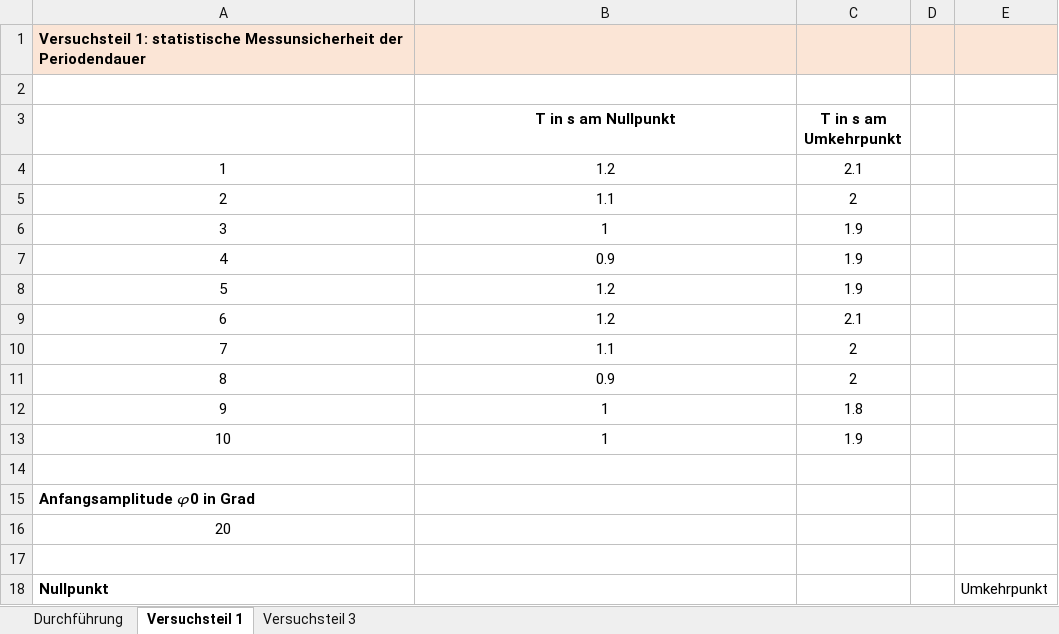
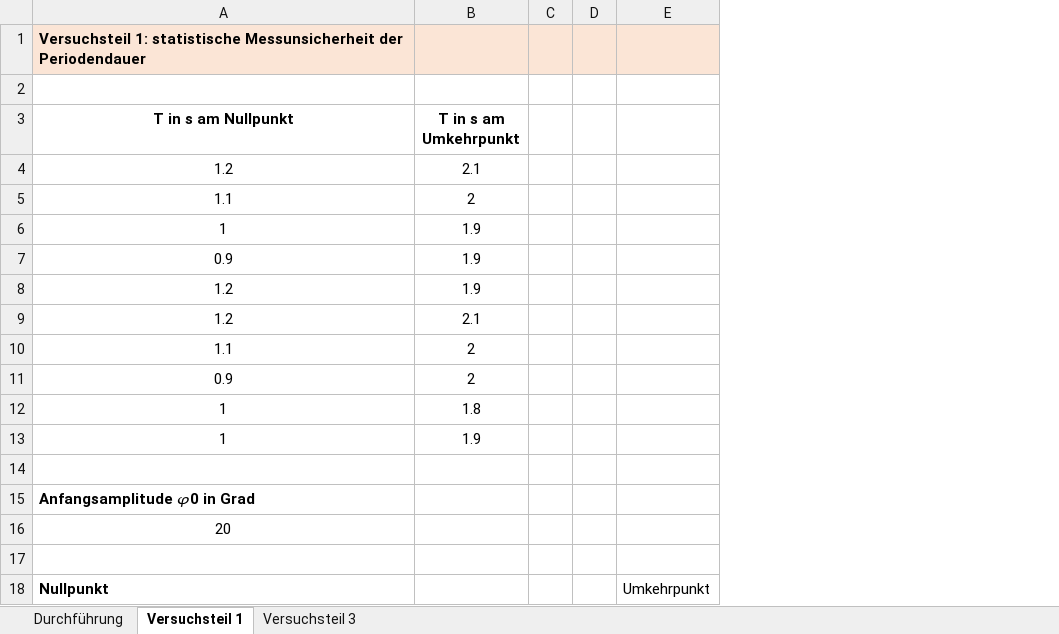
Before and after one commit to huyenanh-nguyen/MB14_Classical_mechanics, an Excel workbook: Pendulum/F3_Fadenpendel.xlsx, sheet Versuchsteil 1, drawn as a sheet; values as stored, in another font and other column widths than the file's, no borders; charts and pictures not drawn; removed rows and columns are numbered as before the commit, all else as after; the diff names each change by its address in the sheet, - before the commit and + after, or states it on an @@ line.

```diff
--- a/Pendulum/F3_Fadenpendel.xlsx (sheet Versuchsteil 1)
+++ b/Pendulum/F3_Fadenpendel.xlsx (sheet Versuchsteil 1)
-column A, rows 1-16: Versuchsteil 1: statistische Messunsicherheit der Periodendauer |  |  | 1 | 2 | 3 | 4 | 5 | 6 | 7 | 8 | 9 | 10 |  | Anfangsamplitude 𝜑0 in Grad | 20
+column C, empty
-A1 (T in s am Nullpunkt): (empty)
+A1 (T in s am Nullpunkt): Versuchsteil 1: statistische Messunsicherheit der Periodendauer
+row 15: Anfangsamplitude 𝜑0 in Grad
+row 16: 20
-A18 (T in s am Nullpunkt): (empty)
+A18 (T in s am Nullpunkt): Nullpunkt
-E18: (empty)
+E18: Umkehrpunkt
-row 17: (empty)
-row 18: Nullpunkt |  |  |  | Umkehrpunkt
```
Also changed, not shown: charts or pictures, 1 other file.
